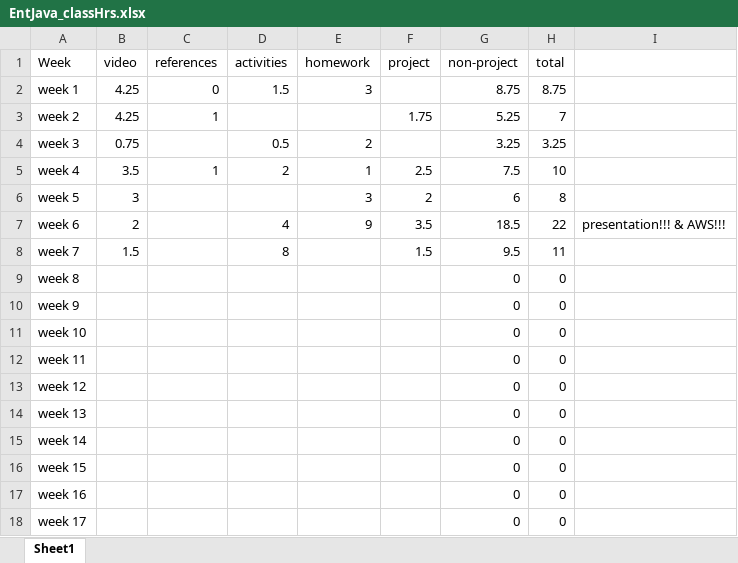
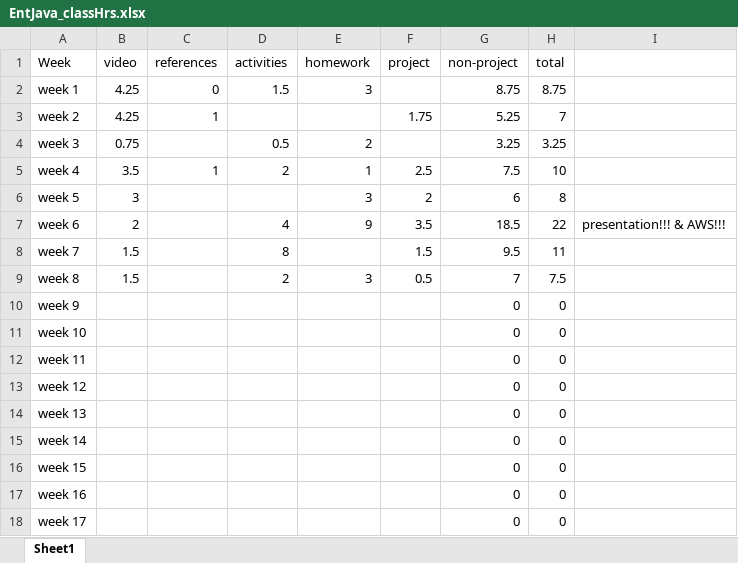
Before and after one commit to ricabruinsma/grocerySales, an Excel workbook: EntJava_classHrs.xlsx, sheet Sheet1, drawn as a sheet; values as stored, in another font and other column widths than the file's, no borders; the diff names each change by its address in the sheet, - before the commit and + after, or states it on an @@ line.

```diff
--- a/EntJava_classHrs.xlsx (sheet Sheet1)
+++ b/EntJava_classHrs.xlsx (sheet Sheet1)
-B9 (video): (empty)
+B9 (video): 1.5
-D9 (activities): (empty)
+D9 (activities): 2
-E9 (homework): (empty)
+E9 (homework): 3
-F9 (project): (empty)
+F9 (project): 0.5
-G9 (non-project): 0
+G9 (non-project): 7
-H9 (total): 0
+H9 (total): 7.5
```
Also changed, not shown: 1 other file.
